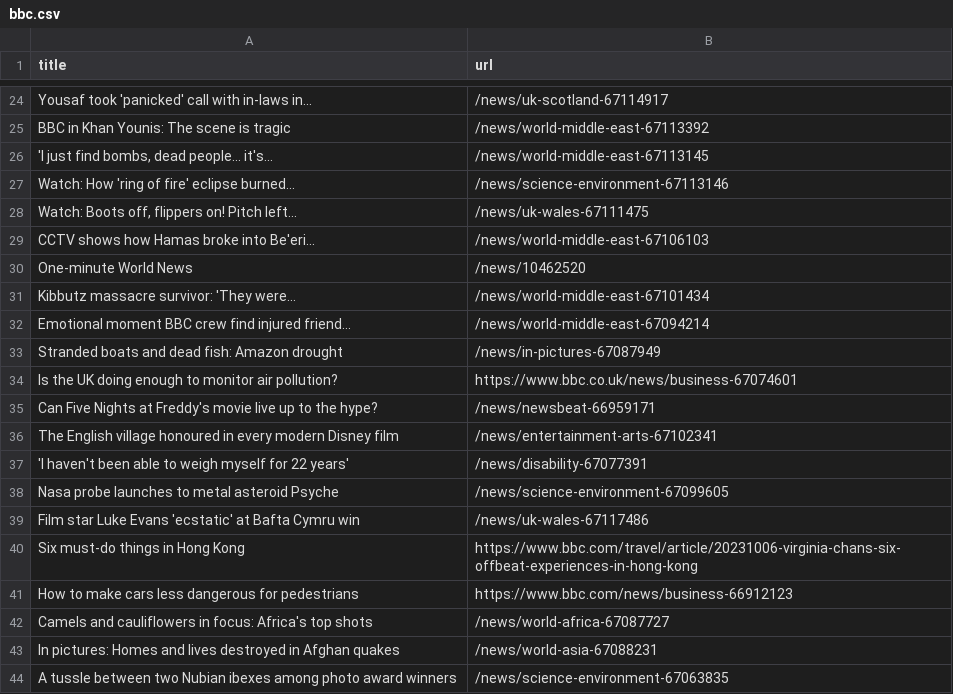
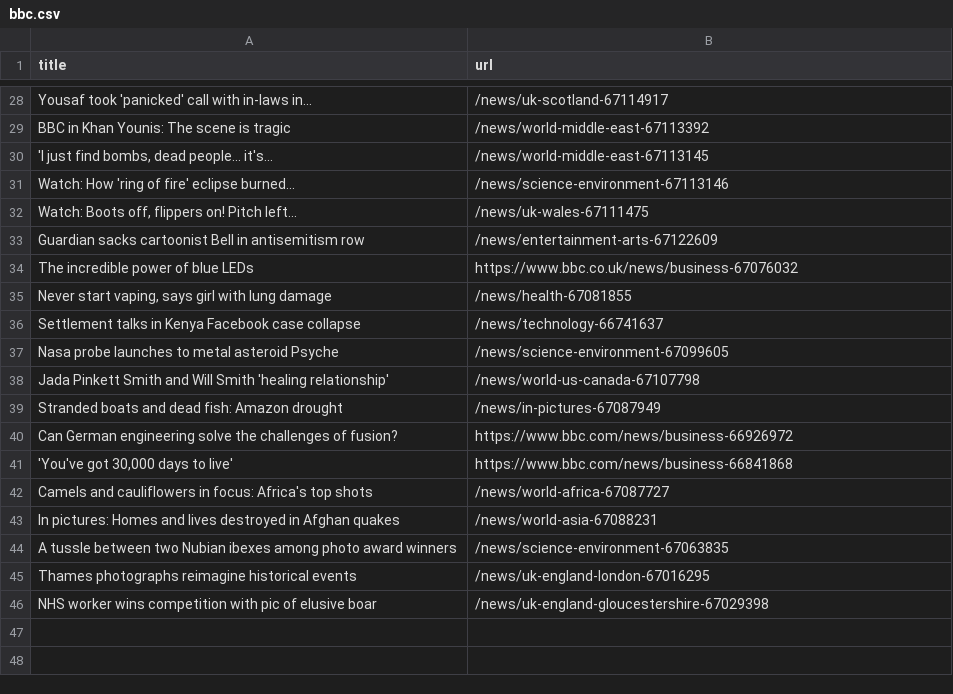
Before and after one commit to miotomita/automatic-scraper-bbc, a CSV file: bbc.csv, drawn as a sheet; only a part is shown, gaps mark what is left out; the shorter side is filled out with more unchanged rows; the diff covers the shown part only.

```diff
--- a/bbc.csv
+++ b/bbc.csv
@@ -28,15 +32,11 @@ Watch: How 'ring of fire' eclipse burned...,/news/science-environment-67113146
 "Watch: Boots off, flippers on! Pitch left...",/news/uk-wales-67111475
-CCTV shows how Hamas broke into Be'eri...,/news/world-middle-east-67106103
-One-minute World News,/news/10462520
-Kibbutz massacre survivor: 'They were...,/news/world-middle-east-67101434
-Emotional moment BBC crew find injured friend...,/news/world-middle-east-67094214
+Guardian sacks cartoonist Bell in antisemitism row,/news/entertainment-arts-67122609
+The incredible power of blue LEDs,https://www.bbc.co.uk/news/business-67076032
+"Never start vaping, says girl with lung damage",/news/health-67081855
+Settlement talks in Kenya Facebook case collapse,/news/technology-66741637
+Nasa probe launches to metal asteroid Psyche,/news/science-environment-67099605
+Jada Pinkett Smith and Will Smith 'healing relationship',/news/world-us-canada-67107798
 Stranded boats and dead fish: Amazon drought,/news/in-pictures-67087949
-Is the UK doing enough to monitor air pollution?,https://www.bbc.co.uk/news/business-67074601
-Can Five Nights at Freddy's movie live up to the hype?,/news/newsbeat-66959171
-The English village honoured in every modern Disney film,/news/entertainment-arts-67102341
-'I haven't been able to weigh myself for 22 years',/news/disability-67077391
-Nasa probe launches to metal asteroid Psyche,/news/science-environment-67099605
-Film star Luke Evans 'ecstatic' at Bafta Cymru win,/news/uk-wales-67117486
-Six must-do things in Hong Kong,https://www.bbc.com/travel/article/20231006-virginia-chans-six-offbeat-experiences-in-hong-kong
-How to make cars less dangerous for pedestrians,https://www.bbc.com/news/business-66912123
+Can German engineering solve the challenges of fusion?,https://www.bbc.com/news/business-66926972
+"'You've got 30,000 days to live'",https://www.bbc.com/news/business-66841868
 Camels and cauliflowers in focus: Africa's top shots,/news/world-africa-67087727
```
Also changed, not shown: 24 added rows, 19 removed rows and 1 edited cell elsewhere in this file.
